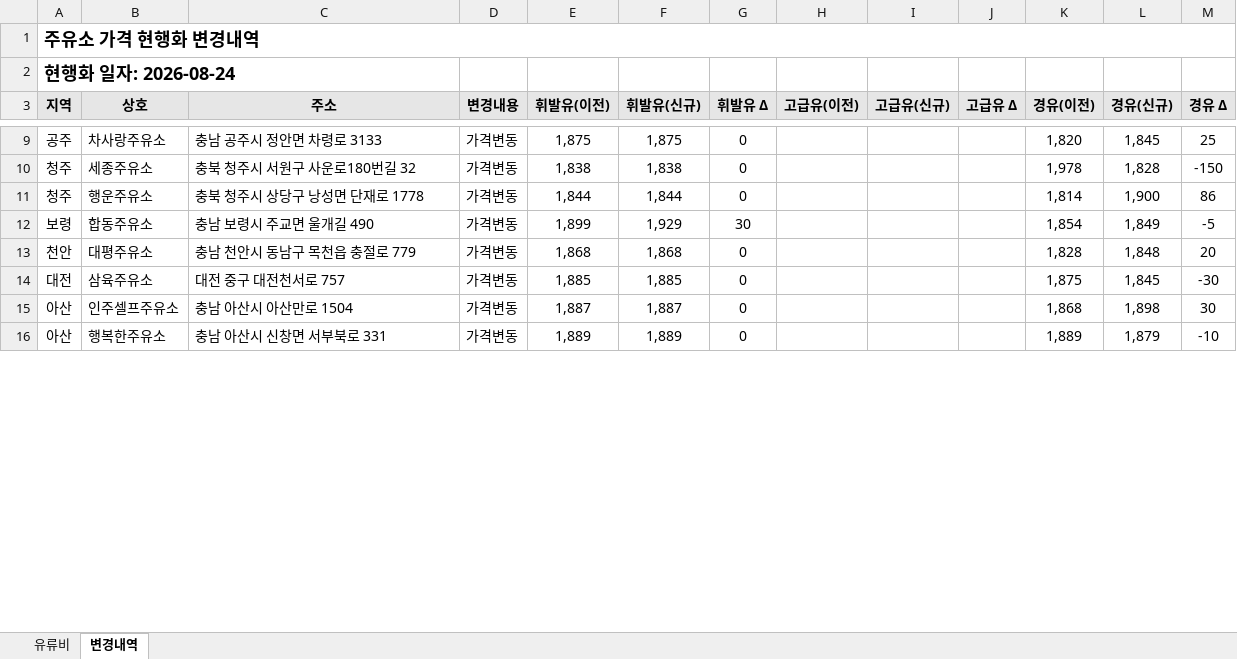
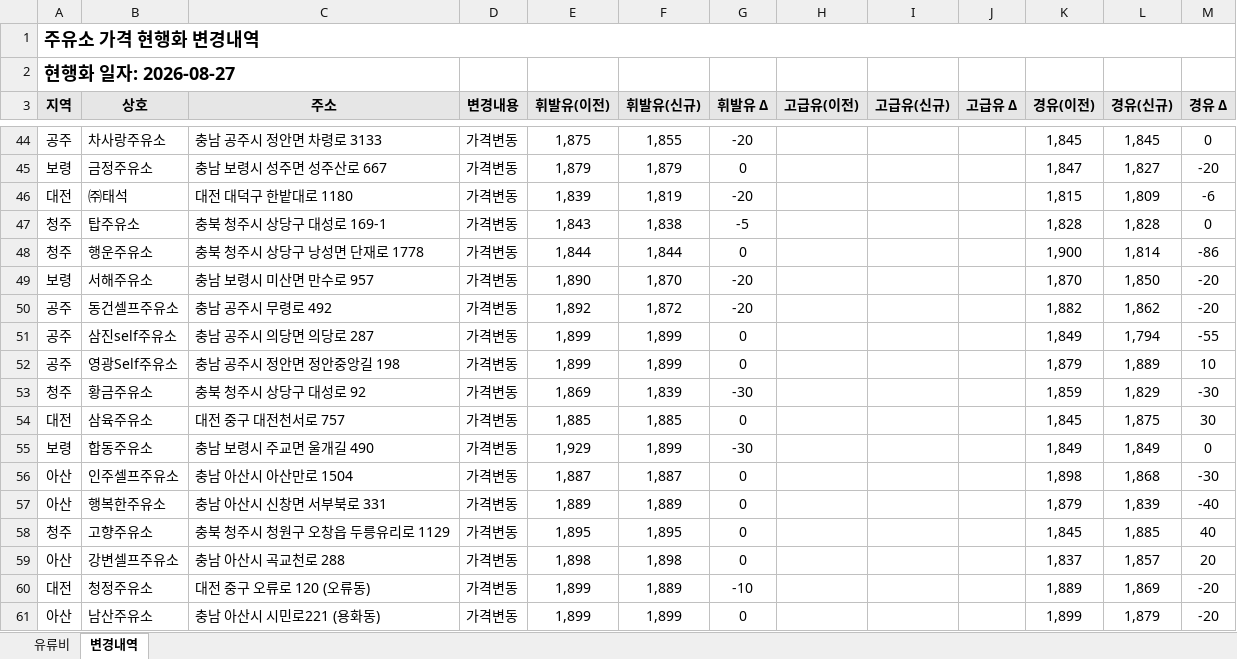
Before and after one commit to krwizxp/fcupdater, an Excel workbook: fuel_cost_chungcheong.xlsx, sheet 변경내역, drawn as a sheet; only a part is shown, gaps mark what is left out; values as stored, in another font and other column widths than the file's, no borders; conditional formats not drawn; removed rows and columns are numbered as before the commit, all else as after; the diff covers the shown part only; the diff names each change by its address in the sheet, - before the commit and + after, or states it on an @@ line.

```diff
--- a/fuel_cost_chungcheong.xlsx (sheet 변경내역)
+++ b/fuel_cost_chungcheong.xlsx (sheet 변경내역)
-A2 (지역): 현행화 일자: 2026-08-24
+A2 (지역): 현행화 일자: 2026-08-27
-F44 (휘발유(신규)): 1,875
+F44 (휘발유(신규)): 1,855
-G44 (휘발유 Δ): 0
+G44 (휘발유 Δ): -20
-K44 (경유(이전)): 1,820
+K44 (경유(이전)): 1,845
-M44 (경유 Δ): 25
+M44 (경유 Δ): 0
-row 10: 청주 | 세종주유소 | 충북 청주시 서원구 사운로180번길 32 | 가격변동 | 1,838 | 1,838 | 0 |  |  |  | 1,978 | 1,828 | -150
+row 45: 보령 | 금정주유소 | 충남 보령시 성주면 성주산로 667 | 가격변동 | 1,879 | 1,879 | 0 |  |  |  | 1,847 | 1,827 | -20
+row 46: 대전 | ㈜태석 | 대전 대덕구 한밭대로 1180 | 가격변동 | 1,839 | 1,819 | -20 |  |  |  | 1,815 | 1,809 | -6
+row 47: 청주 | 탑주유소 | 충북 청주시 상당구 대성로 169-1 | 가격변동 | 1,843 | 1,838 | -5 |  |  |  | 1,828 | 1,828 | 0
-K48 (경유(이전)): 1,814
+K48 (경유(이전)): 1,900
-L48 (경유(신규)): 1,900
+L48 (경유(신규)): 1,814
-M48 (경유 Δ): 86
+M48 (경유 Δ): -86
-row 12: 보령 | 합동주유소 | 충남 보령시 주교면 울개길 490 | 가격변동 | 1,899 | 1,929 | 30 |  |  |  | 1,854 | 1,849 | -5
-row 13: 천안 | 대평주유소 | 충남 천안시 동남구 목천읍 충절로 779 | 가격변동 | 1,868 | 1,868 | 0 |  |  |  | 1,828 | 1,848 | 20
+row 49: 보령 | 서해주유소 | 충남 보령시 미산면 만수로 957 | 가격변동 | 1,890 | 1,870 | -20 |  |  |  | 1,870 | 1,850 | -20
+row 50: 공주 | 동건셀프주유소 | 충남 공주시 무령로 492 | 가격변동 | 1,892 | 1,872 | -20 |  |  |  | 1,882 | 1,862 | -20
+row 51: 공주 | 삼진self주유소 | 충남 공주시 의당면 의당로 287 | 가격변동 | 1,899 | 1,899 | 0 |  |  |  | 1,849 | 1,794 | -55
+row 52: 공주 | 영광Self주유소 | 충남 공주시 정안면 정안중앙길 198 | 가격변동 | 1,899 | 1,899 | 0 |  |  |  | 1,879 | 1,889 | 10
+row 53: 청주 | 황금주유소 | 충북 청주시 상당구 대성로 92 | 가격변동 | 1,869 | 1,839 | -30 |  |  |  | 1,859 | 1,829 | -30
-K54 (경유(이전)): 1,875
+K54 (경유(이전)): 1,845
-L54 (경유(신규)): 1,845
+L54 (경유(신규)): 1,875
-M54 (경유 Δ): -30
+M54 (경유 Δ): 30
+row 55: 보령 | 합동주유소 | 충남 보령시 주교면 울개길 490 | 가격변동 | 1,929 | 1,899 | -30 |  |  |  | 1,849 | 1,849 | 0
-K56 (경유(이전)): 1,868
+K56 (경유(이전)): 1,898
-L56 (경유(신규)): 1,898
+L56 (경유(신규)): 1,868
-M56 (경유 Δ): 30
+M56 (경유 Δ): -30
-K57 (경유(이전)): 1,889
+K57 (경유(이전)): 1,879
-L57 (경유(신규)): 1,879
+L57 (경유(신규)): 1,839
-M57 (경유 Δ): -10
+M57 (경유 Δ): -40
+row 58: 청주 | 고향주유소 | 충북 청주시 청원구 오창읍 두릉유리로 1129 | 가격변동 | 1,895 | 1,895 | 0 |  |  |  | 1,845 | 1,885 | 40
+row 59: 아산 | 강변셀프주유소 | 충남 아산시 곡교천로 288 | 가격변동 | 1,898 | 1,898 | 0 |  |  |  | 1,837 | 1,857 | 20
+row 60: 대전 | 청정주유소 | 대전 중구 오류로 120 (오류동) | 가격변동 | 1,899 | 1,889 | -10 |  |  |  | 1,889 | 1,869 | -20
+row 61: 아산 | 남산주유소 | 충남 아산시 시민로221 (용화동) | 가격변동 | 1,899 | 1,899 | 0 |  |  |  | 1,899 | 1,879 | -20
```
Also changed, not shown: 106 added rows, 14 removed rows and 25 edited cells elsewhere in this sheet, sheet 유류비, formulas that keep their value, 4 other files.
